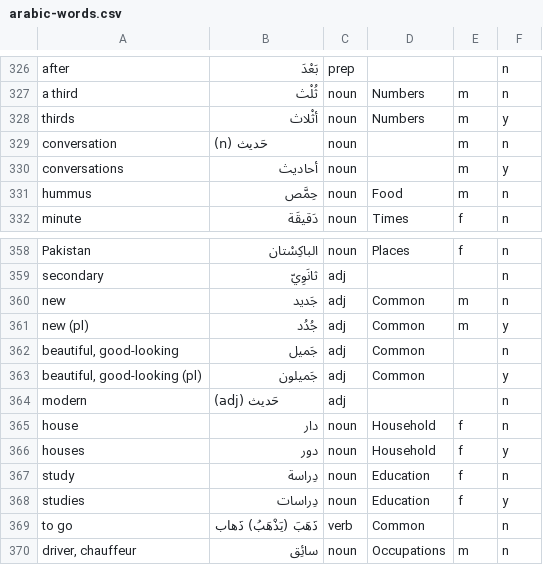
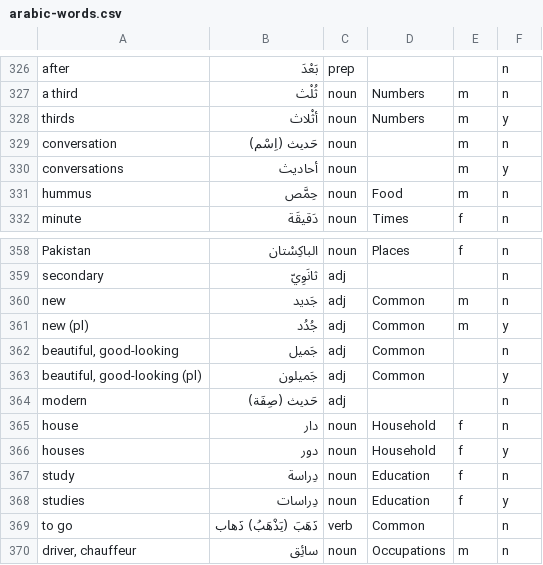
Before and after one commit to bmaupin/android-arabic-flashcards, a CSV file: support/words/arabic-words.csv, drawn as a sheet; only a part is shown, gaps mark what is left out.

Commit message:
use the arabic words for noun an adjective since it makes things less messy

```diff
--- a/support/words/arabic-words.csv
+++ b/support/words/arabic-words.csv
@@ -328,3 +328,3 @@ a third|ثُلْث|noun|Numbers|m|n
 thirds|أثْلاث|noun|Numbers|m|y
-conversation|(n) حَديث|noun||m|n
+conversation|حَديث (اِسْم)|noun||m|n
 conversations|أحاديث|noun||m|y
@@ -363,3 +363,3 @@ beautiful, good-looking|جَميل|adj|Common||n
 beautiful, good-looking (pl)|جَميلون|adj|Common||y
-modern|(adj) حَديث|adj|||n
+modern|حَديث (صِفَة)|adj|||n
 house|دار|noun|Household|f|n
```
